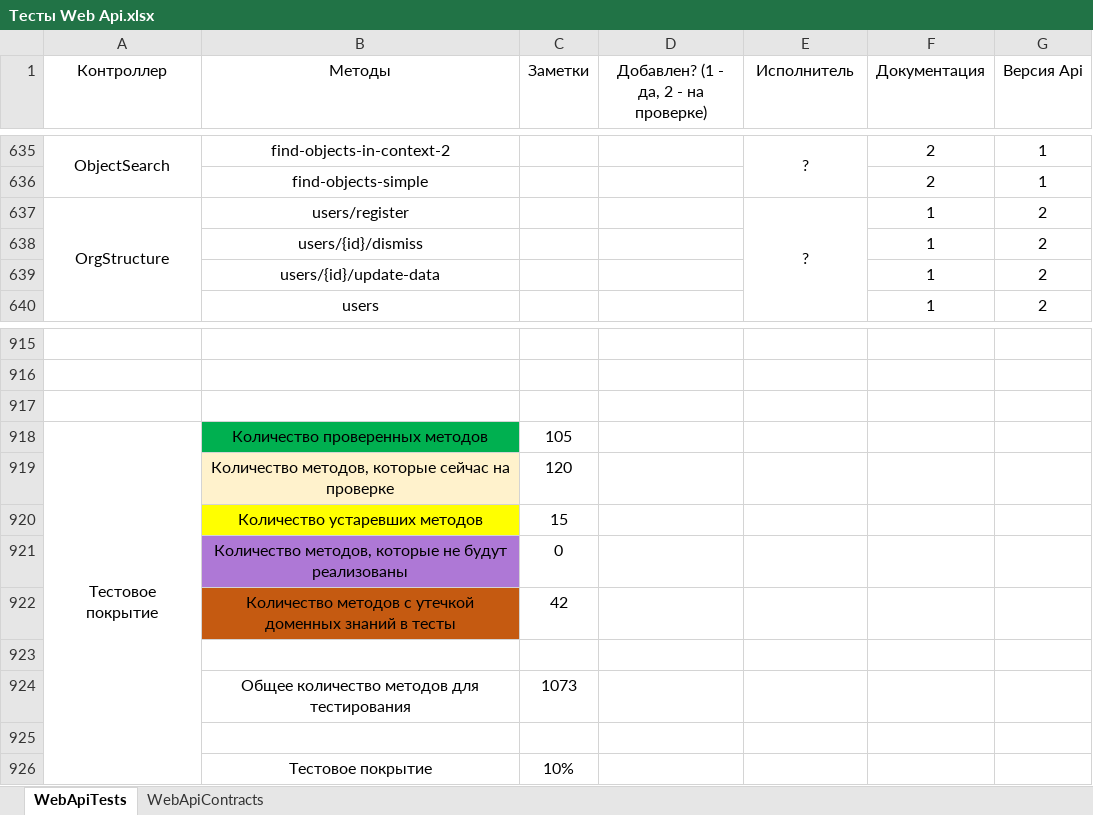
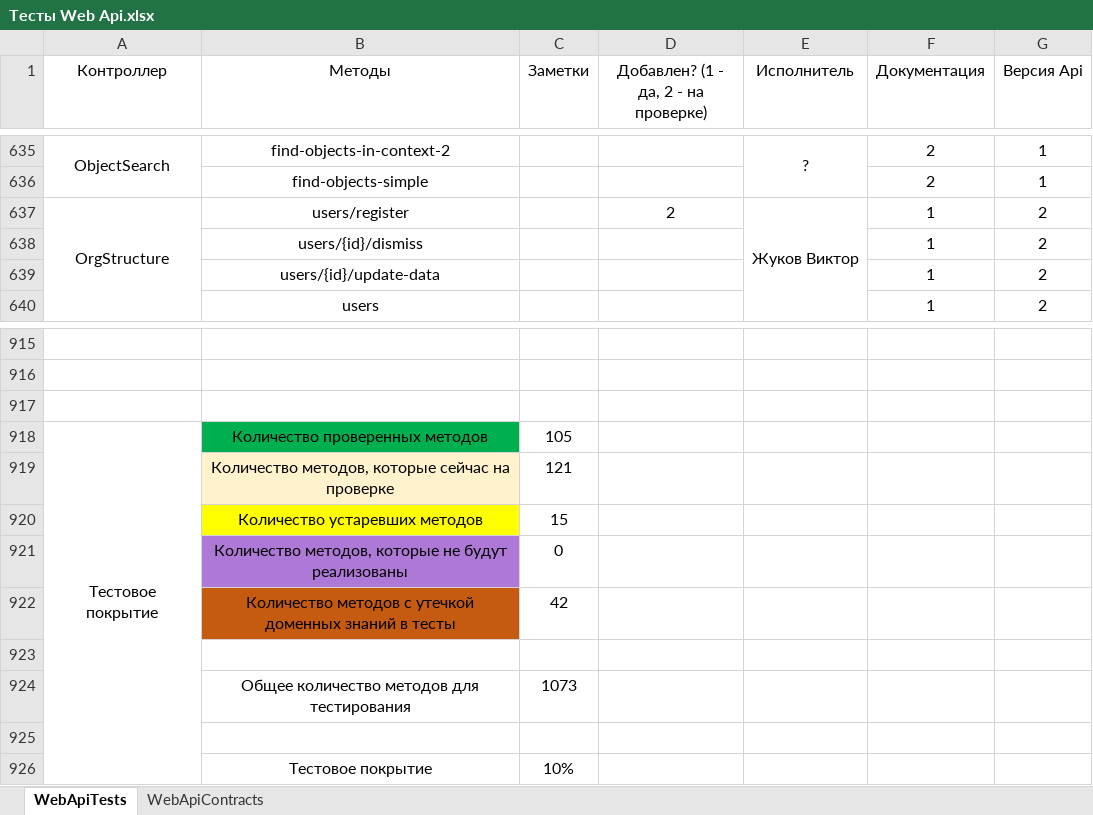
Before and after one commit to ZhukovIt/Ascon_Documents, an Excel workbook: Тесты Web Api.xlsx, sheet WebApiTests, drawn as a sheet; only a part is shown, gaps mark what is left out; values as stored, in another font and other column widths than the file's, no borders; conditional formats not drawn; the diff names each change by its address in the sheet, - before the commit and + after, or states it on an @@ line.

```diff
--- a/Тесты Web Api.xlsx (sheet WebApiTests)
+++ b/Тесты Web Api.xlsx (sheet WebApiTests)
-D637: (empty)
+D637: 2
-E637 (Исполнитель): ?
+E637 (Исполнитель): Жуков Виктор
-C919 (Заметки): 120
+C919 (Заметки): 121
```
Also changed, not shown: sheet WebApiContracts.
